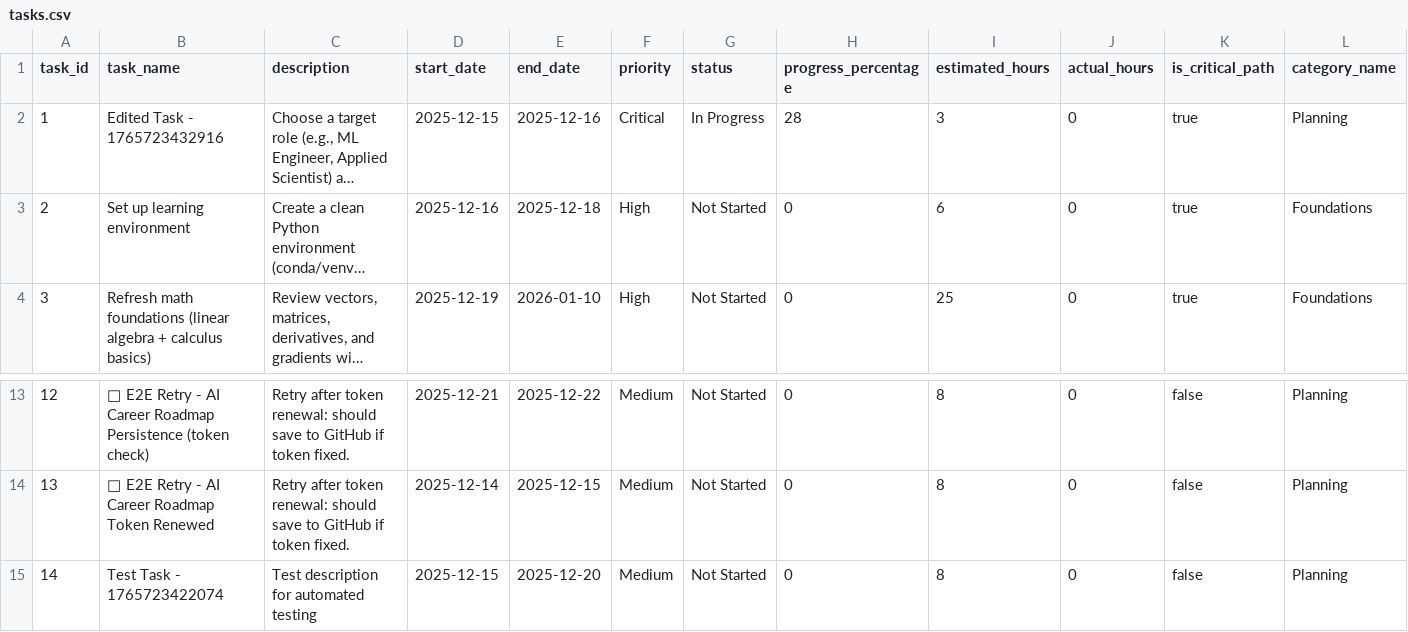
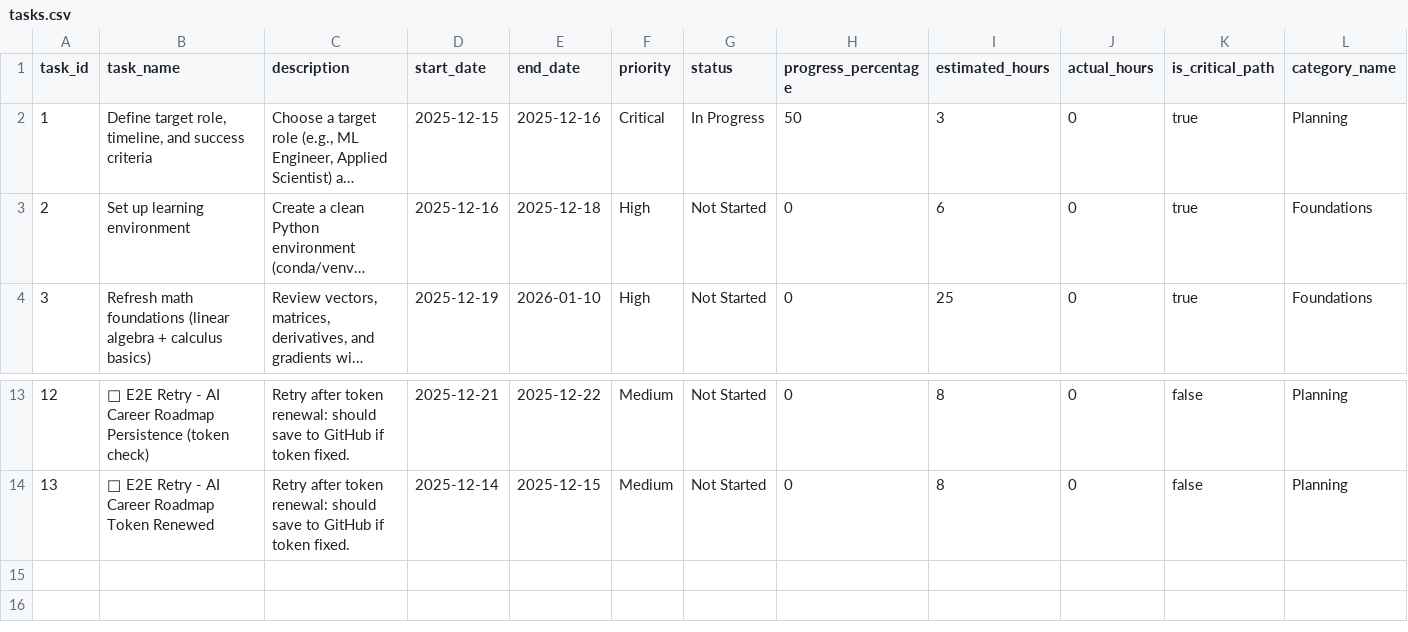
Before and after one commit to NLarchive/ai-career-roadmap, a CSV file: tasksDB/ai-career-roadmap/tasks.csv, drawn as a sheet; only a part is shown, gaps mark what is left out; long unchanged cells end in …; rows hold the shown columns only; the diff names each change by its address in the sheet, - before the commit and + after, or states it on an @@ line.

Commit message:
TaskDB: update #1
---TASKDB_CHANGE_V1---
{
  "spec": "taskdb.commit.v1",
  "ts": "2025-12-14T15:28:30.478Z",
  "projectId": "ai-career-roadmap",
  "tasksFile": "tasksDB/ai-career-roadmap/tasks.json",
  "artifact": "tasks.csv",
  "actor": "",
  "events": [
    {
      "action": "update",
      "taskId": "1",
      "changes": [
        {
          "field": "progress_percentage",
          "before": 28,
          "after": 50
        }
      ]
    }
  ]
}
---/TASKDB_CHANGE_V1---

```diff
--- a/tasksDB/ai-career-roadmap/tasks.csv
+++ b/tasksDB/ai-career-roadmap/tasks.csv
-B2 (task_name): Edited Task - 1765723432916
+B2 (task_name): Define target role, timeline, and success criteria
-H2 (progress_percentage): 28
+H2 (progress_percentage): 50
-row 15: 14 | Test Task - 1765723422074 | Test description for automated testing | 2025-12-15 | 2025-12-20 | Medium | Not Started | 0 | 8 | 0 | false | Planning
```
